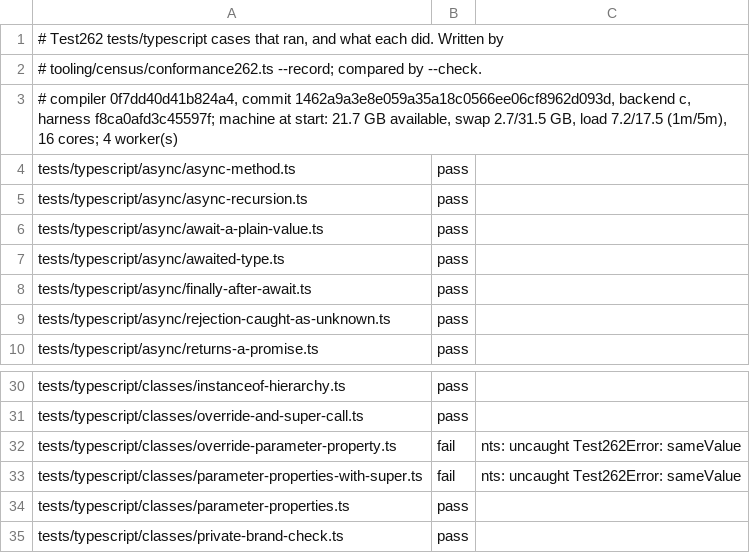
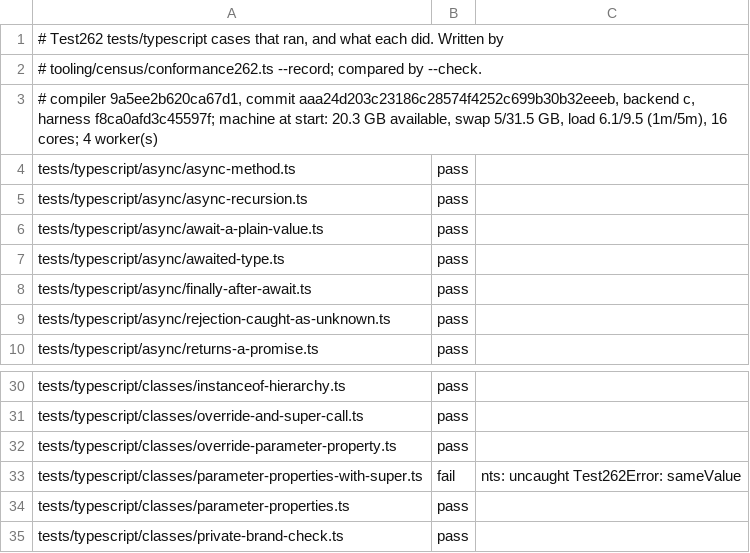
Before and after one commit to AkisArou/nts, a TSV file: results/typescript/c/cases.tsv, drawn as a sheet; only a part is shown, gaps mark what is left out.

```diff
--- a/results/typescript/c/cases.tsv
+++ b/results/typescript/c/cases.tsv
@@ -2,3 +2,3 @@
 # tooling/census/conformance262.ts --record; compared by --check.
-# compiler 0f7dd40d41b824a4, commit 1462a9a3e8e059a35a18c0566ee06cf8962d093d, backend c, harness f8ca0afd3c45597f; machine at start: 21.7 GB available, swap 2.7/31.5 GB, load 7.2/17.5 (1m/5m), 16 cores; 4 worker(s)
+# compiler 9a5ee2b620ca67d1, commit aaa24d203c23186c28574f4252c699b30b32eeeb, backend c, harness f8ca0afd3c45597f; machine at start: 20.3 GB available, swap 5/31.5 GB, load 6.1/9.5 (1m/5m), 16 cores; 4 worker(s)
 tests/typescript/async/async-method.ts	pass	
@@ -31,3 +31,3 @@ tests/typescript/classes/instanceof-hierarchy.ts	pass
 tests/typescript/classes/override-and-super-call.ts	pass	
-tests/typescript/classes/override-parameter-property.ts	fail	nts: uncaught Test262Error: sameValue
+tests/typescript/classes/override-parameter-property.ts	pass	
 tests/typescript/classes/parameter-properties-with-super.ts	fail	nts: uncaught Test262Error: sameValue
```
Also changed, not shown: results/typescript/jvm/cases.tsv, results/typescript/llvm/cases.tsv, 1 other file.
